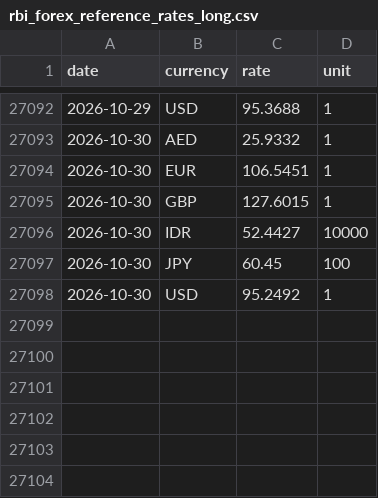
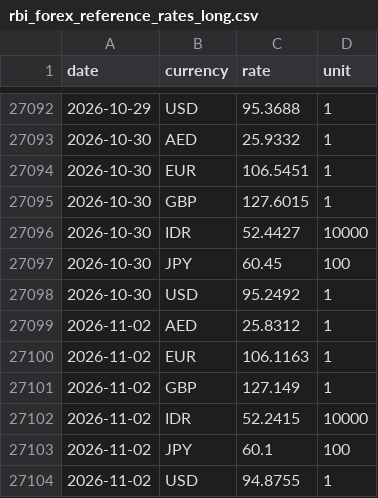
Before and after one commit to the-solipsist/rbi-forex-reference-rates, a CSV file: rbi_forex_reference_rates_long.csv, drawn as a sheet; only a part is shown, gaps mark what is left out.

```diff
--- a/rbi_forex_reference_rates_long.csv
+++ b/rbi_forex_reference_rates_long.csv
@@ -27098 +27098,7 @@ date,currency,rate,unit
 2026-10-30,USD,95.2492,1
+2026-11-02,AED,25.8312,1
+2026-11-02,EUR,106.1163,1
+2026-11-02,GBP,127.149,1
+2026-11-02,IDR,52.2415,10000
+2026-11-02,JPY,60.1,100
+2026-11-02,USD,94.8755,1
```
Also changed, not shown: rbi_forex_reference_rates_wide.csv, 2 other files.
